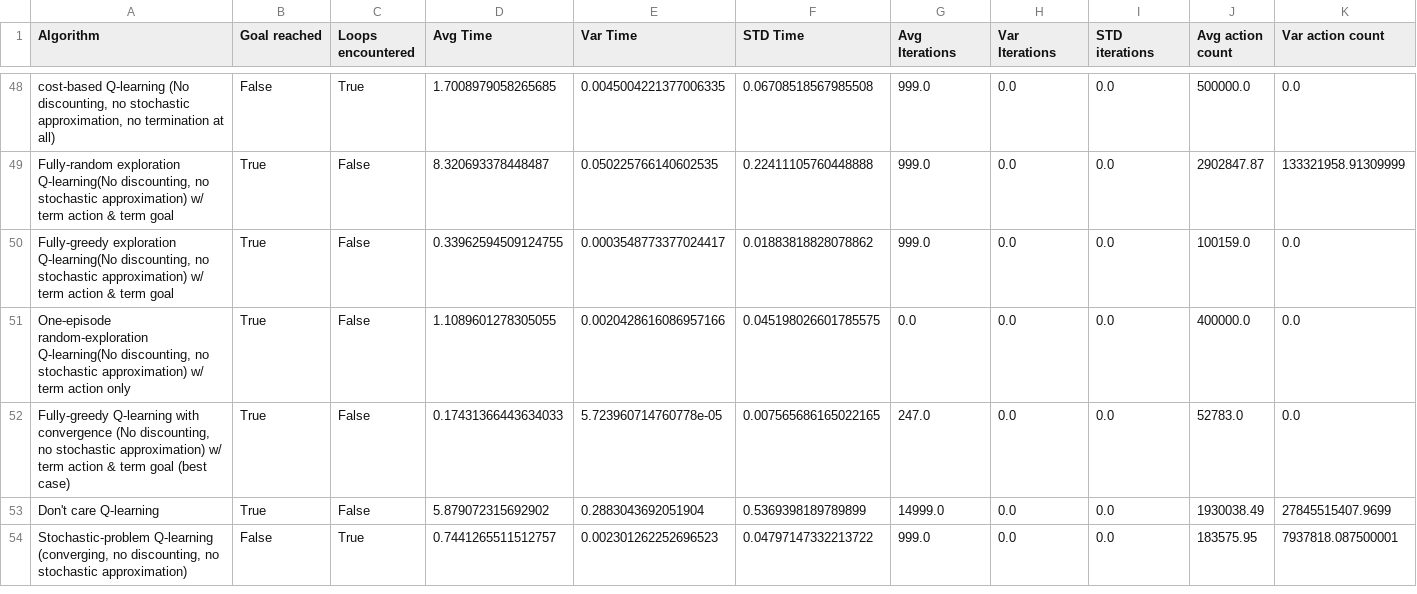
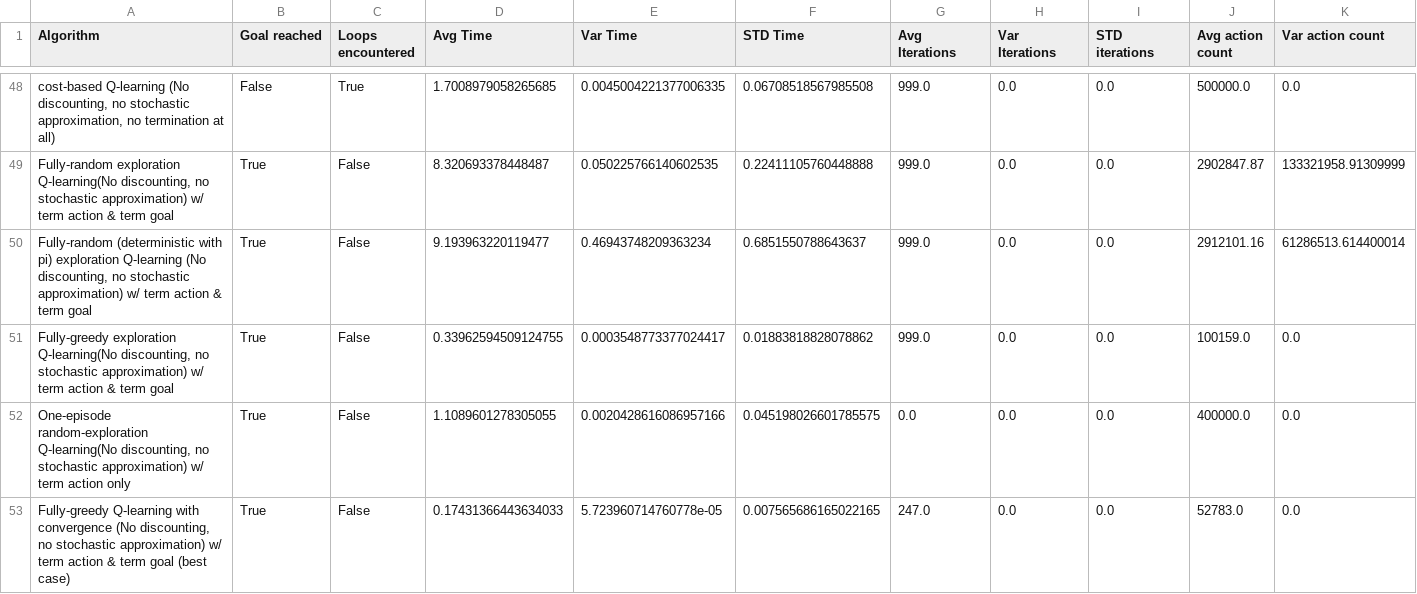
Before and after one commit to filkata123/valit_q_comparison, a CSV file: samples_i7-9750H_32GBRam_RTX2080/example_10_results_100_samples.csv, drawn as a sheet; only a part is shown, gaps mark what is left out; the shorter side is filled out with more unchanged rows; rows hold the shown columns only; the diff names each change by its address in the sheet, - before the commit and + after, or states it on an @@ line.

```diff
--- a/samples_i7-9750H_32GBRam_RTX2080/example_10_results_100_samples.csv
+++ b/samples_i7-9750H_32GBRam_RTX2080/example_10_results_100_samples.csv
+row 50: Fully-random (deterministic with pi) exploration Q-learning (No discounting, no stochastic approximation) w/ term action & term goal | True | False | 9.193963220119477 | 0.46943748209363234 | 0.6851550788643637 | 999.0 | 0.0 | 0.0 | 2912101.16 | 61286513.614400014
```
Also changed, not shown: samples_i7-9750H_32GBRam_RTX2080/example_0_results_100_samples.csv, samples_i7-9750H_32GBRam_RTX2080/example_1_results_100_samples.csv, 17 other files.
